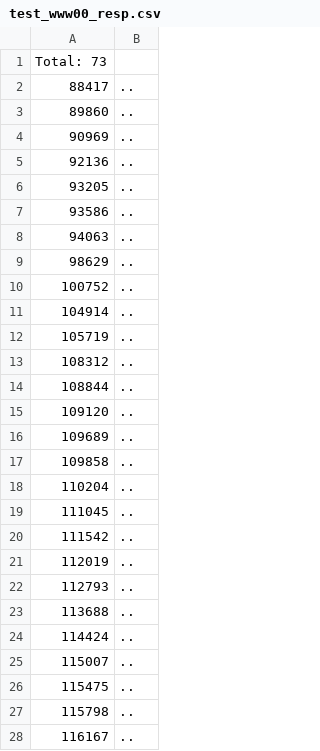
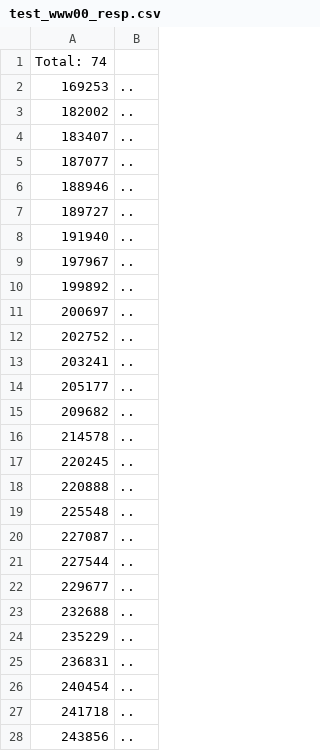
Before and after one commit to chenhy97/sysu_VWR, a CSV file: csv_metrics/test_www00_resp.csv, drawn as a sheet; only a part is shown; the diff covers the shown part only.

```diff
--- a/csv_metrics/test_www00_resp.csv
+++ b/csv_metrics/test_www00_resp.csv
@@ -1,28 +1,28 @@
-Total: 73
-88417 	 ..
-89860 	 ..
-90969 	 ..
-92136 	 ..
-93205 	 ..
-93586 	 ..
-94063 	 ..
-98629 	 ..
-100752 	 ..
-104914 	 ..
-105719 	 ..
-108312 	 ..
-108844 	 ..
-109120 	 ..
-109689 	 ..
-109858 	 ..
-110204 	 ..
-111045 	 ..
-111542 	 ..
-112019 	 ..
-112793 	 ..
-113688 	 ..
-114424 	 ..
-115007 	 ..
-115475 	 ..
-115798 	 ..
-116167 	 ..
+Total: 74
+169253 	 ..
+182002 	 ..
+183407 	 ..
+187077 	 ..
+188946 	 ..
+189727 	 ..
+191940 	 ..
+197967 	 ..
+199892 	 ..
+200697 	 ..
+202752 	 ..
+203241 	 ..
+205177 	 ..
+209682 	 ..
+214578 	 ..
+220245 	 ..
+220888 	 ..
+225548 	 ..
+227087 	 ..
+227544 	 ..
+229677 	 ..
+232688 	 ..
+235229 	 ..
+236831 	 ..
+240454 	 ..
+241718 	 ..
+243856 	 ..
```
Also changed, not shown: 1 added row and 45 edited cells elsewhere in this file, csv_metrics/test_www00_net.csv, csv_metrics/test_www00_rt.csv, 11 other files.
